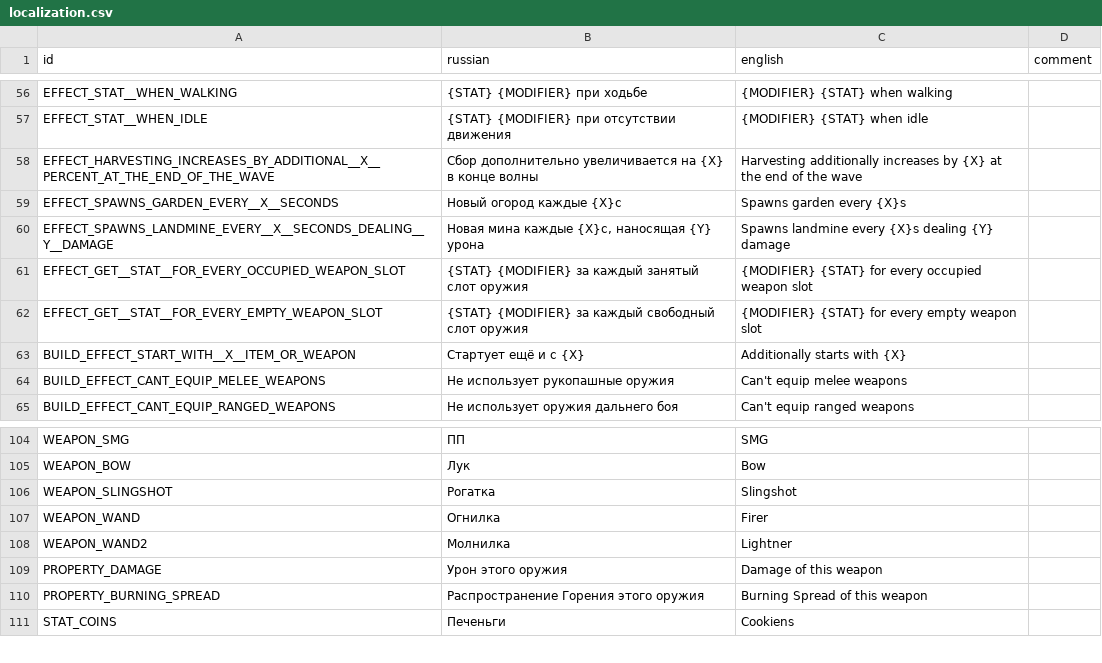
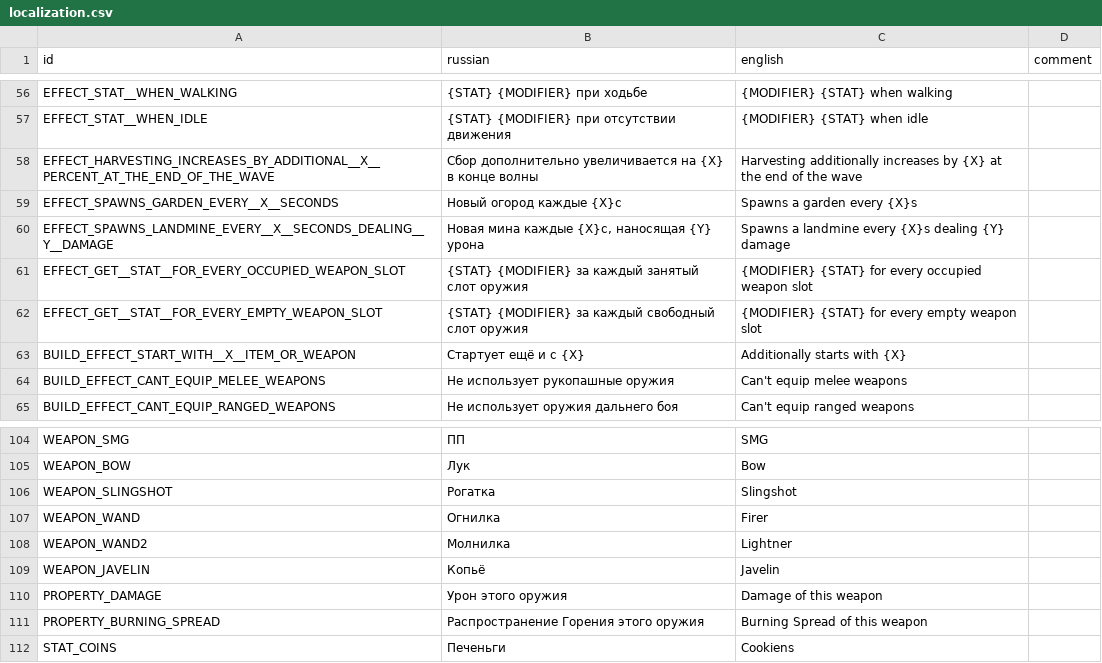
Before and after one commit to hulvdan/cookier, a CSV file: assets/localization.csv, drawn as a sheet; only a part is shown, gaps mark what is left out.

Commit message:
javelin: ranged weapon that shoots itself

```diff
--- a/assets/localization.csv
+++ b/assets/localization.csv
@@ -58,4 +58,4 @@ EFFECT_STAT__WHEN_IDLE;{STAT} {MODIFIER} при отсутствии движе
 EFFECT_HARVESTING_INCREASES_BY_ADDITIONAL__X__PERCENT_AT_THE_END_OF_THE_WAVE;Сбор дополнительно увеличивается на {X} в конце волны;Harvesting additionally increases by {X} at the end of the wave;
-EFFECT_SPAWNS_GARDEN_EVERY__X__SECONDS;Новый огород каждые {X}с;Spawns garden every {X}s;
-EFFECT_SPAWNS_LANDMINE_EVERY__X__SECONDS_DEALING__Y__DAMAGE;Новая мина каждые {X}с, наносящая {Y} урона;Spawns landmine every {X}s dealing {Y} damage;
+EFFECT_SPAWNS_GARDEN_EVERY__X__SECONDS;Новый огород каждые {X}с;Spawns a garden every {X}s;
+EFFECT_SPAWNS_LANDMINE_EVERY__X__SECONDS_DEALING__Y__DAMAGE;Новая мина каждые {X}с, наносящая {Y} урона;Spawns a landmine every {X}s dealing {Y} damage;
 EFFECT_GET__STAT__FOR_EVERY_OCCUPIED_WEAPON_SLOT;{STAT} {MODIFIER} за каждый занятый слот оружия;{MODIFIER} {STAT} for every occupied weapon slot;
@@ -108,2 +108,3 @@ WEAPON_WAND;Огнилка;Firer;
 WEAPON_WAND2;Молнилка;Lightner;
+WEAPON_JAVELIN;Копьё;Javelin;
 PROPERTY_DAMAGE;Урон этого оружия;Damage of this weapon;
```
Also changed, not shown: 5 other files.
